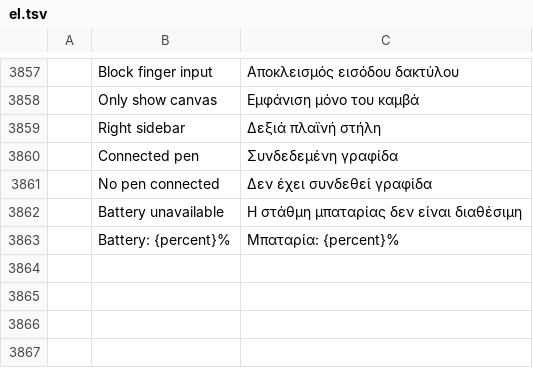
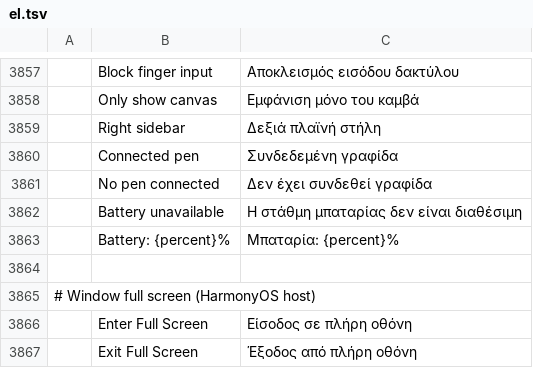
Before and after one commit to MXJinjing/photocraft-hmos, a TSV file: upstream/photocraft/crates/ui-egui/src/i18n/el.tsv, drawn as a sheet; only a part is shown, gaps mark what is left out; the diff names each change by its address in the sheet, - before the commit and + after, or states it on an @@ line.

```diff
--- a/upstream/photocraft/crates/ui-egui/src/i18n/el.tsv
+++ b/upstream/photocraft/crates/ui-egui/src/i18n/el.tsv
+row 3864: (empty)
+row 3865: # Window full screen (HarmonyOS host)
+row 3866:  | Enter Full Screen | Είσοδος σε πλήρη οθόνη
+row 3867:  | Exit Full Screen | Έξοδος από πλήρη οθόνη
```
Also changed, not shown: upstream/photocraft/crates/ui-egui/src/i18n/hu.tsv, upstream/photocraft/crates/ui-egui/src/i18n/ja.tsv, 38 other files.
